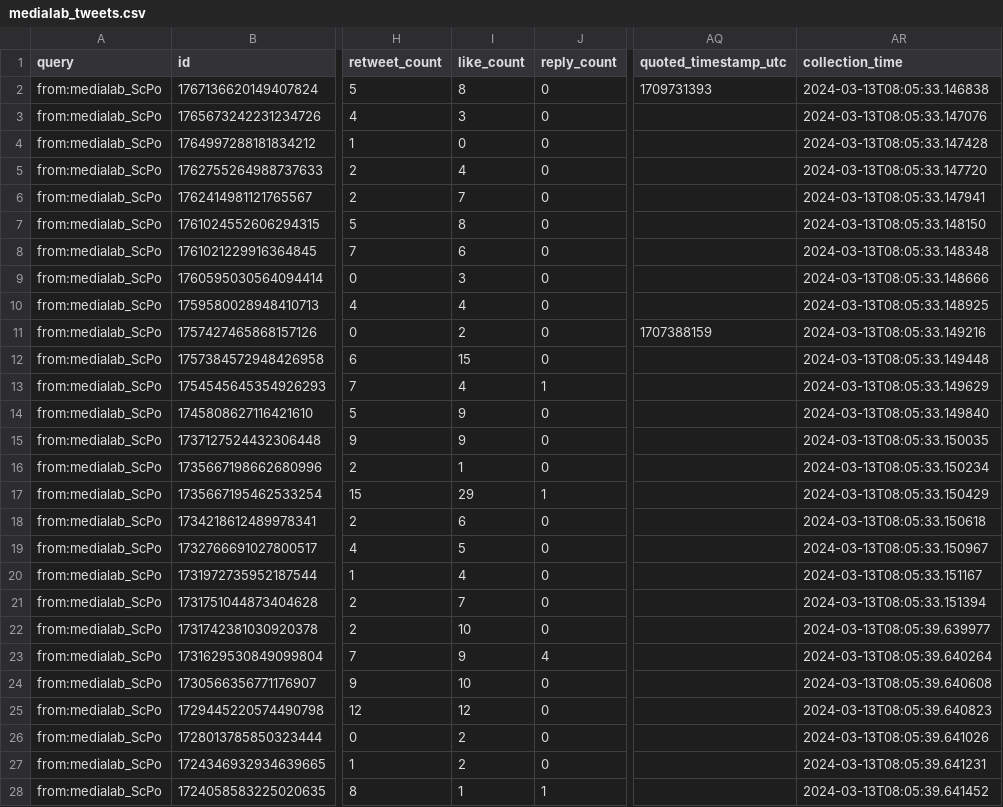
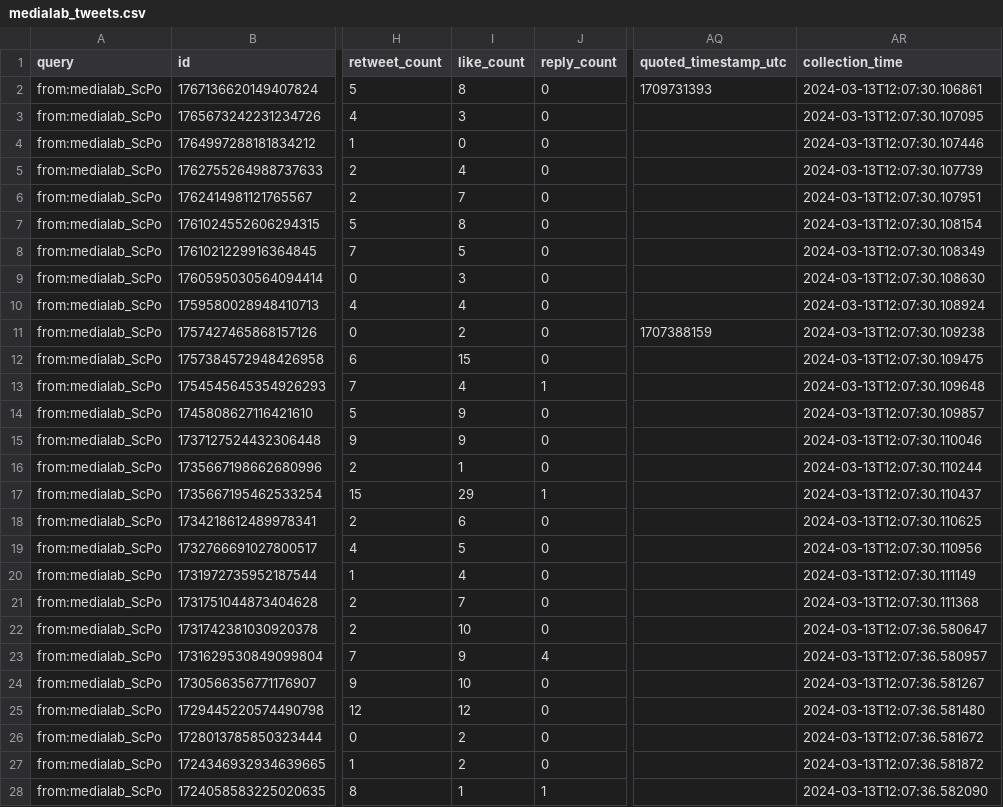
Before and after one commit to medialab/website-medialab-tweets, a CSV file: data/medialab_tweets.csv, drawn as a sheet; only a part is shown, gaps mark what is left out; the diff covers the shown part only; the diff names each change by its address in the sheet, - before the commit and + after, or states it on an @@ line.

```diff
--- a/data/medialab_tweets.csv
+++ b/data/medialab_tweets.csv
-AR2 (collection_time): 2024-03-13T08:05:33.146838
+AR2 (collection_time): 2024-03-13T12:07:30.106861
-AR3 (collection_time): 2024-03-13T08:05:33.147076
+AR3 (collection_time): 2024-03-13T12:07:30.107095
-AR4 (collection_time): 2024-03-13T08:05:33.147428
+AR4 (collection_time): 2024-03-13T12:07:30.107446
-AR5 (collection_time): 2024-03-13T08:05:33.147720
+AR5 (collection_time): 2024-03-13T12:07:30.107739
-AR6 (collection_time): 2024-03-13T08:05:33.147941
+AR6 (collection_time): 2024-03-13T12:07:30.107951
-AR7 (collection_time): 2024-03-13T08:05:33.148150
+AR7 (collection_time): 2024-03-13T12:07:30.108154
-I8 (like_count): 6
+I8 (like_count): 5
-AR8 (collection_time): 2024-03-13T08:05:33.148348
+AR8 (collection_time): 2024-03-13T12:07:30.108349
-AR9 (collection_time): 2024-03-13T08:05:33.148666
+AR9 (collection_time): 2024-03-13T12:07:30.108630
-AR10 (collection_time): 2024-03-13T08:05:33.148925
+AR10 (collection_time): 2024-03-13T12:07:30.108924
-AR11 (collection_time): 2024-03-13T08:05:33.149216
+AR11 (collection_time): 2024-03-13T12:07:30.109238
-AR12 (collection_time): 2024-03-13T08:05:33.149448
+AR12 (collection_time): 2024-03-13T12:07:30.109475
-AR13 (collection_time): 2024-03-13T08:05:33.149629
+AR13 (collection_time): 2024-03-13T12:07:30.109648
-AR14 (collection_time): 2024-03-13T08:05:33.149840
+AR14 (collection_time): 2024-03-13T12:07:30.109857
-AR15 (collection_time): 2024-03-13T08:05:33.150035
+AR15 (collection_time): 2024-03-13T12:07:30.110046
-AR16 (collection_time): 2024-03-13T08:05:33.150234
+AR16 (collection_time): 2024-03-13T12:07:30.110244
-AR17 (collection_time): 2024-03-13T08:05:33.150429
+AR17 (collection_time): 2024-03-13T12:07:30.110437
-AR18 (collection_time): 2024-03-13T08:05:33.150618
+AR18 (collection_time): 2024-03-13T12:07:30.110625
-AR19 (collection_time): 2024-03-13T08:05:33.150967
+AR19 (collection_time): 2024-03-13T12:07:30.110956
-AR20 (collection_time): 2024-03-13T08:05:33.151167
+AR20 (collection_time): 2024-03-13T12:07:30.111149
-AR21 (collection_time): 2024-03-13T08:05:33.151394
+AR21 (collection_time): 2024-03-13T12:07:30.111368
-AR22 (collection_time): 2024-03-13T08:05:39.639977
+AR22 (collection_time): 2024-03-13T12:07:36.580647
-AR23 (collection_time): 2024-03-13T08:05:39.640264
+AR23 (collection_time): 2024-03-13T12:07:36.580957
-AR24 (collection_time): 2024-03-13T08:05:39.640608
+AR24 (collection_time): 2024-03-13T12:07:36.581267
-AR25 (collection_time): 2024-03-13T08:05:39.640823
+AR25 (collection_time): 2024-03-13T12:07:36.581480
-AR26 (collection_time): 2024-03-13T08:05:39.641026
+AR26 (collection_time): 2024-03-13T12:07:36.581672
-AR27 (collection_time): 2024-03-13T08:05:39.641231
+AR27 (collection_time): 2024-03-13T12:07:36.581872
-AR28 (collection_time): 2024-03-13T08:05:39.641452
+AR28 (collection_time): 2024-03-13T12:07:36.582090
```
Also changed, not shown: 3 edited cells elsewhere in this file.
